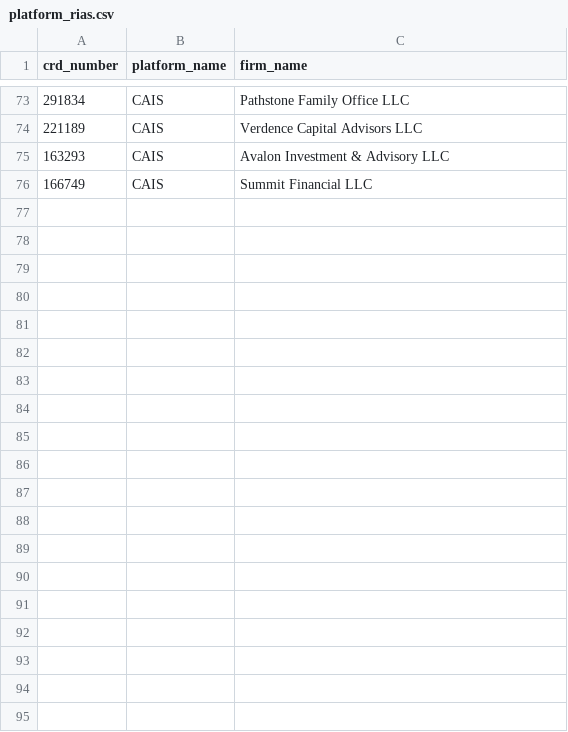
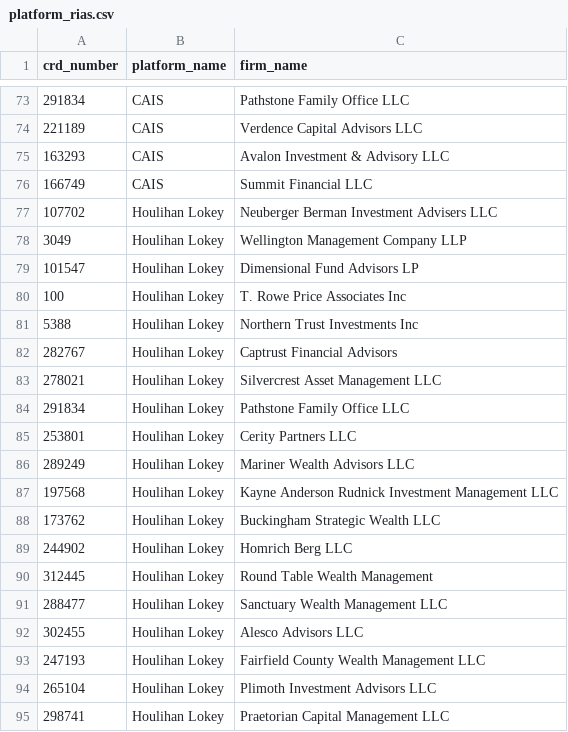
Before and after one commit to mvoggel/pcIQ, a CSV file: backend/data/platform_rias.csv, drawn as a sheet; only a part is shown, gaps mark what is left out; the diff covers the shown part only.

Commit message:
Expand platform_rias.csv + fix stat bar color

```diff
--- a/backend/data/platform_rias.csv
+++ b/backend/data/platform_rias.csv
@@ -76 +76,20 @@ crd_number,platform_name,firm_name
 166749,CAIS,Summit Financial LLC
+107702,Houlihan Lokey,Neuberger Berman Investment Advisers LLC
+3049,Houlihan Lokey,Wellington Management Company LLP
+101547,Houlihan Lokey,Dimensional Fund Advisors LP
+100,Houlihan Lokey,T. Rowe Price Associates Inc
+5388,Houlihan Lokey,Northern Trust Investments Inc
+282767,Houlihan Lokey,Captrust Financial Advisors
+278021,Houlihan Lokey,Silvercrest Asset Management LLC
+291834,Houlihan Lokey,Pathstone Family Office LLC
+253801,Houlihan Lokey,Cerity Partners LLC
+289249,Houlihan Lokey,Mariner Wealth Advisors LLC
+197568,Houlihan Lokey,Kayne Anderson Rudnick Investment Management LLC
+173762,Houlihan Lokey,Buckingham Strategic Wealth LLC
+244902,Houlihan Lokey,Homrich Berg LLC
+312445,Houlihan Lokey,Round Table Wealth Management
+288477,Houlihan Lokey,Sanctuary Wealth Management LLC
+302455,Houlihan Lokey,Alesco Advisors LLC
+247193,Houlihan Lokey,Fairfield County Wealth Management LLC
+265104,Houlihan Lokey,Plimoth Investment Advisors LLC
+298741,Houlihan Lokey,Praetorian Capital Management LLC
```
Also changed, not shown: 36 added rows elsewhere in this file, 1 other file.
